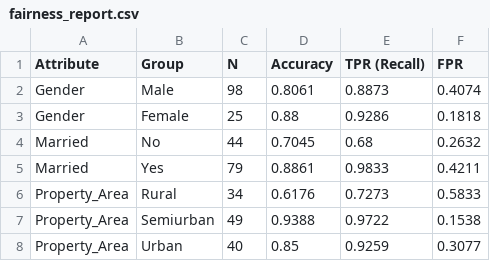
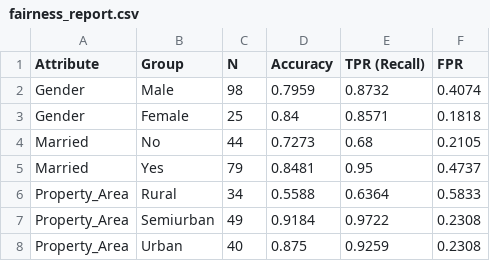
Before and after one commit to RaviPratapSingh-4/Loan_Approval_Prediction, a CSV file: evaluation/fairness_report.csv, drawn as a sheet.

Commit message:
Add Streamlit frontend, clean raw dataset, updated evaluation outputs with XGBoost as best model

```diff
--- a/evaluation/fairness_report.csv
+++ b/evaluation/fairness_report.csv
@@ -1,8 +1,8 @@
 Attribute,Group,N,Accuracy,TPR (Recall),FPR
-Gender,Male,98,0.8061,0.8873,0.4074
-Gender,Female,25,0.88,0.9286,0.1818
-Married,No,44,0.7045,0.68,0.2632
-Married,Yes,79,0.8861,0.9833,0.4211
-Property_Area,Rural,34,0.6176,0.7273,0.5833
-Property_Area,Semiurban,49,0.9388,0.9722,0.1538
-Property_Area,Urban,40,0.85,0.9259,0.3077
+Gender,Male,98,0.7959,0.8732,0.4074
+Gender,Female,25,0.84,0.8571,0.1818
+Married,No,44,0.7273,0.68,0.2105
+Married,Yes,79,0.8481,0.95,0.4737
+Property_Area,Rural,34,0.5588,0.6364,0.5833
+Property_Area,Semiurban,49,0.9184,0.9722,0.2308
+Property_Area,Urban,40,0.875,0.9259,0.2308
```
Also changed, not shown: 6 other files.
